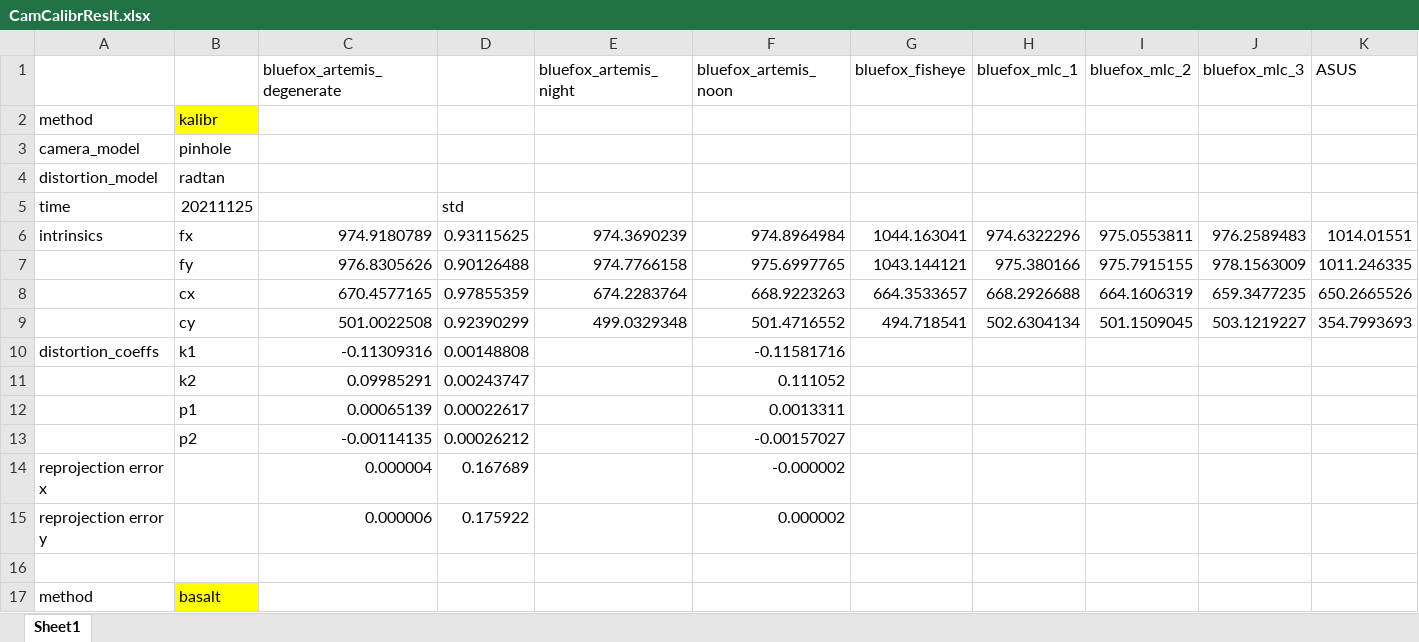
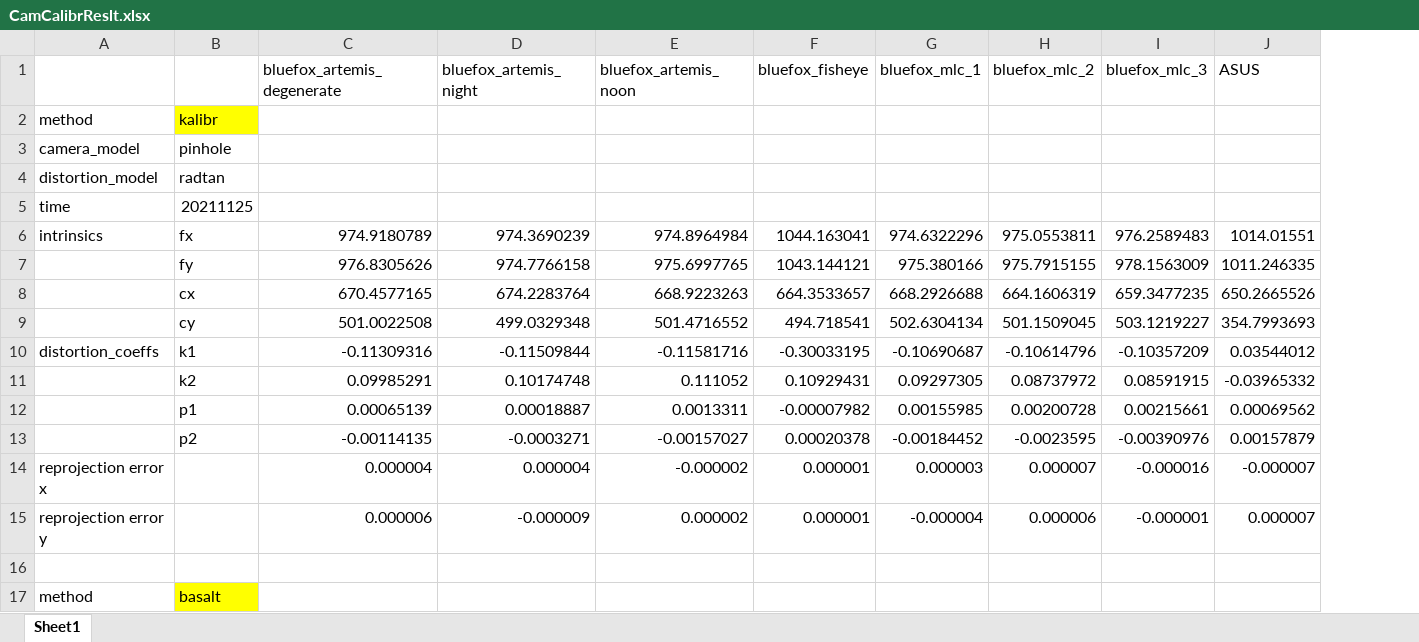
Before and after one commit to Achry1224/CamCalibr, an Excel workbook: Dataset/Result/CamCalibrReslt.xlsx, sheet Sheet1, drawn as a sheet; only a part is shown; values as stored, in another font and other column widths than the file's, no borders; removed rows and columns are numbered as before the commit, all else as after; rows hold the shown columns only; the diff covers the shown part only; the diff names each change by its address in the sheet, - before the commit and + after, or states it on an @@ line.

```diff
--- a/Dataset/Result/CamCalibrReslt.xlsx (sheet Sheet1)
+++ b/Dataset/Result/CamCalibrReslt.xlsx (sheet Sheet1)
-column D, rows 5-9: std | 0.93115625 | 0.90126488 | 0.97855359 | 0.92390299
-row 10: distortion_coeffs | k1 | -0.11309316 | 0.00148808 |  | -0.11581716
-row 11:  | k2 | 0.09985291 | 0.00243747 |  | 0.111052
-row 12:  | p1 | 0.00065139 | 0.00022617 |  | 0.0013311
-row 13:  | p2 | -0.00114135 | 0.00026212 |  | -0.00157027
-row 14: reprojection error x |  | 0.000004 | 0.167689 |  | -0.000002
-row 15: reprojection error y |  | 0.000006 | 0.175922 |  | 0.000002
+row 10: distortion_coeffs | k1 | -0.11309316 | -0.11509844 | -0.11581716 | -0.30033195 | -0.10690687 | -0.10614796 | -0.10357209 | 0.03544012
+row 11:  | k2 | 0.09985291 | 0.10174748 | 0.111052 | 0.10929431 | 0.09297305 | 0.08737972 | 0.08591915 | -0.03965332
+row 12:  | p1 | 0.00065139 | 0.00018887 | 0.0013311 | -0.00007982 | 0.00155985 | 0.00200728 | 0.00215661 | 0.00069562
+row 13:  | p2 | -0.00114135 | -0.0003271 | -0.00157027 | 0.00020378 | -0.00184452 | -0.0023595 | -0.00390976 | 0.00157879
+row 14: reprojection error x |  | 0.000004 | 0.000004 | -0.000002 | 0.000001 | 0.000003 | 0.000007 | -0.000016 | -0.000007
+row 15: reprojection error y |  | 0.000006 | -0.000009 | 0.000002 | 0.000001 | -0.000004 | 0.000006 | -0.000001 | 0.000007
```
Also changed, not shown: 17 added rows, 5 removed rows and 8 edited cells elsewhere in this sheet.
